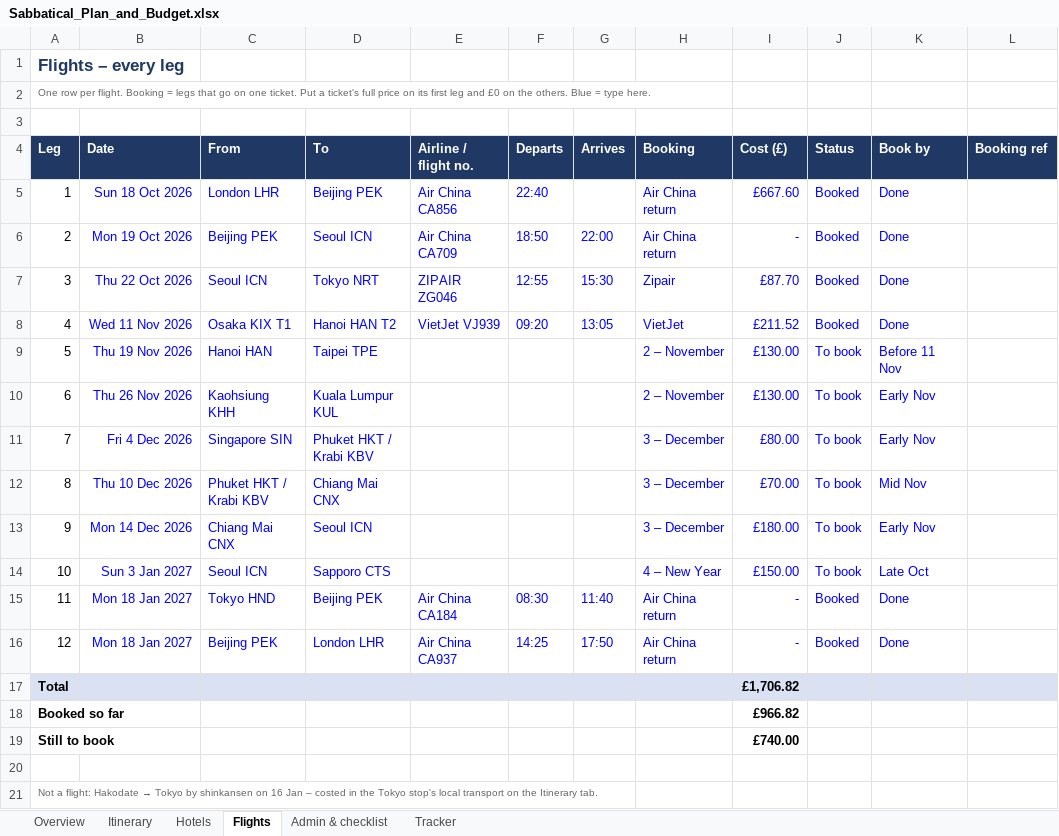
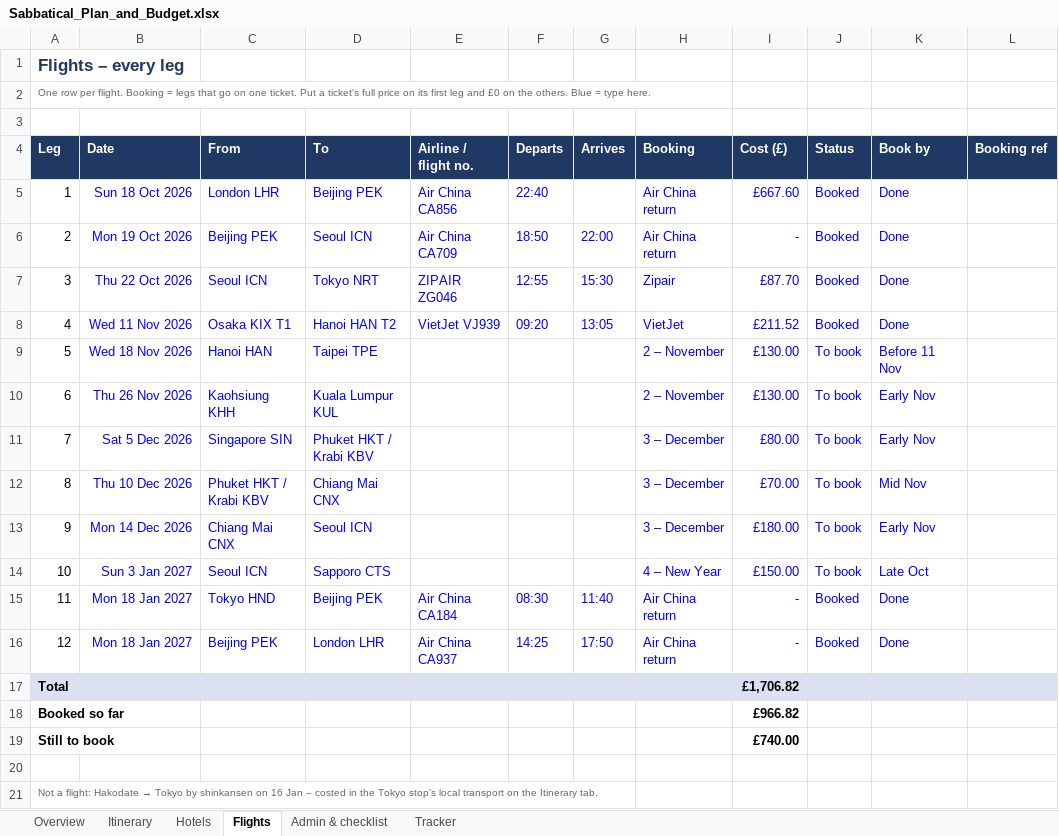
Before and after one commit to mhbae-dev/sabbatical-dashboard, an Excel workbook: Sabbatical_Plan_and_Budget.xlsx, sheet Flights, drawn as a sheet; only a part is shown; values as stored, in another font and other column widths than the file's, no borders; conditional formats not drawn; the diff names each change by its address in the sheet, - before the commit and + after, or states it on an @@ line.

```diff
--- a/Sabbatical_Plan_and_Budget.xlsx (sheet Flights)
+++ b/Sabbatical_Plan_and_Budget.xlsx (sheet Flights)
-B9 (Date): Thu 19 Nov 2026
+B9 (Date): Wed 18 Nov 2026
-B11 (Date): Fri 4 Dec 2026
+B11 (Date): Sat 5 Dec 2026
```
Also changed, not shown: sheet Overview, sheet Itinerary, sheet Hotels, sheet Admin & checklist.
